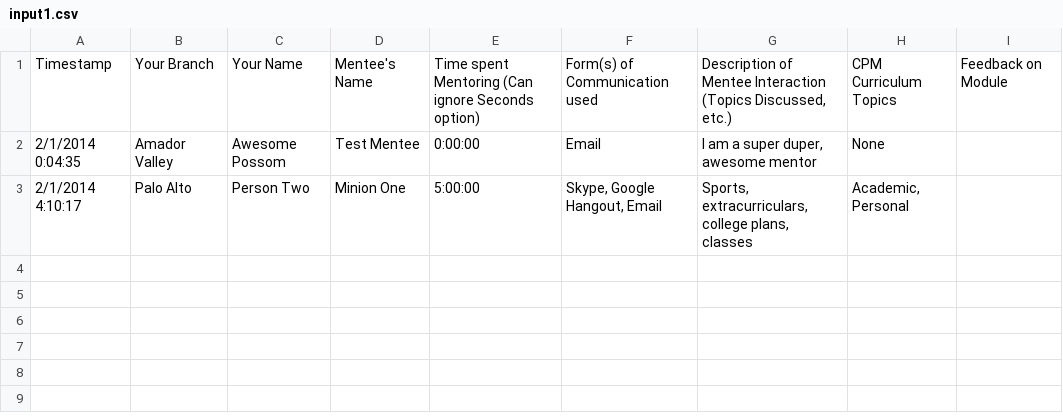
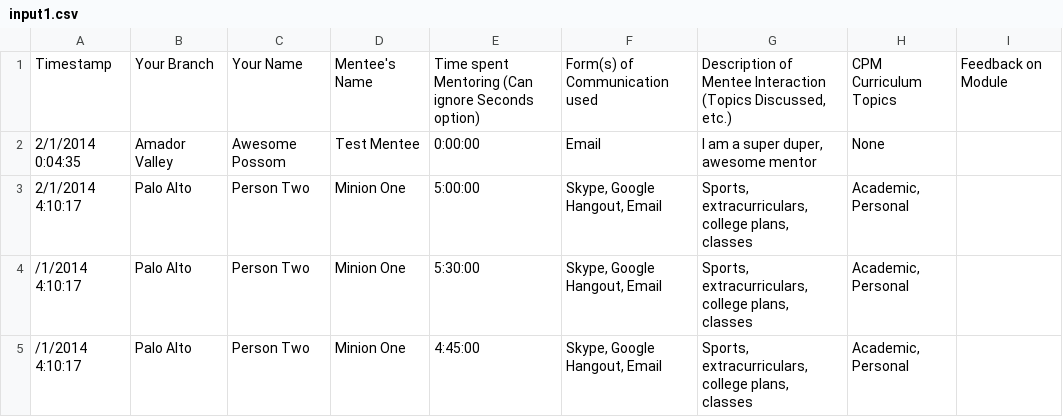
Before and after one commit to jeffreychan637/CPMstats, a CSV file: TestInputs/input1.csv, drawn as a sheet.

```diff
--- a/TestInputs/input1.csv
+++ b/TestInputs/input1.csv
@@ -3 +3,3 @@ Timestamp,Your Branch,Your Name,Mentee's Name,Time spent Mentoring (Can ignore S
 2/1/2014 4:10:17,Palo Alto,Person Two,Minion One,5:00:00,"Skype, Google Hangout, Email","Sports, extracurriculars, college plans, classes","Academic, Personal",
+/1/2014 4:10:17,Palo Alto,Person Two,Minion One,5:30:00,"Skype, Google Hangout, Email","Sports, extracurriculars, college plans, classes","Academic, Personal",
+/1/2014 4:10:17,Palo Alto,Person Two,Minion One,4:45:00,"Skype, Google Hangout, Email","Sports, extracurriculars, college plans, classes","Academic, Personal",
```
Also changed, not shown: 6 other files.
